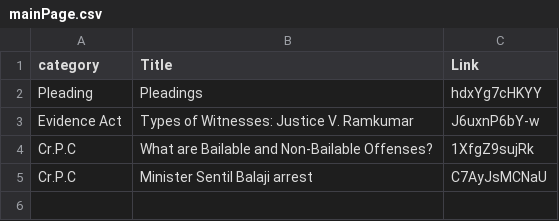
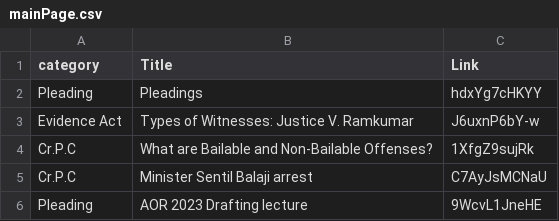
Before and after one commit to nmayilsamy/LAWVIDEOHUB, a CSV file: mainPage.csv, drawn as a sheet.

```diff
--- a/mainPage.csv
+++ b/mainPage.csv
@@ -5 +5,2 @@ Cr.P.C,What are Bailable and Non-Bailable Offenses?,1XfgZ9sujRk
 Cr.P.C,Minister Sentil Balaji arrest,C7AyJsMCNaU
+Pleading,AOR 2023 Drafting lecture,9WcvL1JneHE
```
Also changed, not shown: youtubelink.csv, 2 other files.
